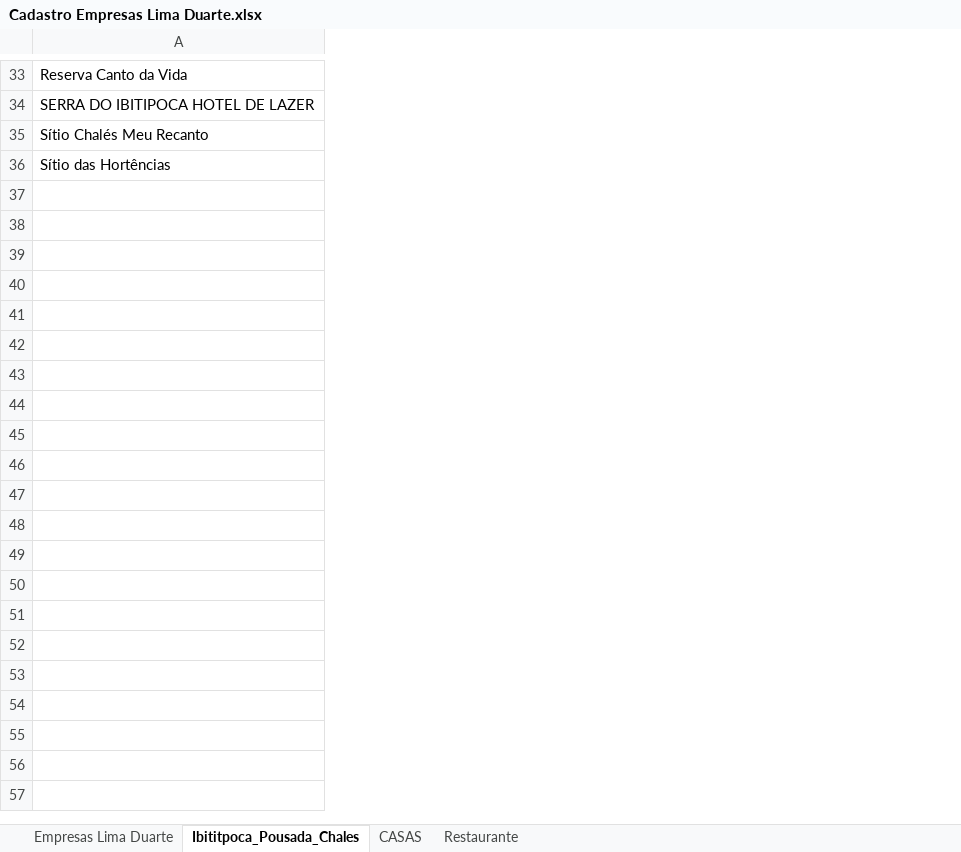
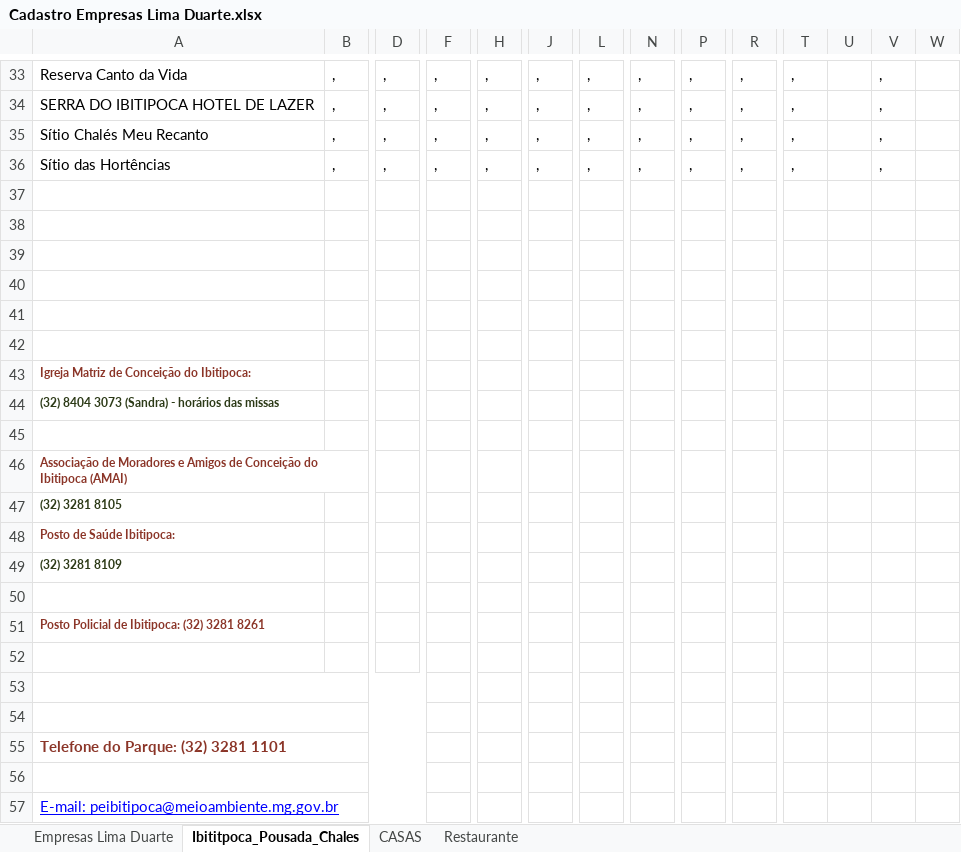
Before and after one commit to joaocelson/IbitiTec, an Excel workbook: LDApp/docs/Cadastro Empresas Lima Duarte.xlsx, sheet Ibititpoca_Pousada_Chales, drawn as a sheet; only a part is shown, gaps mark what is left out; values as stored, in another font and other column widths than the file's, no borders; rows hold the shown columns only; the diff names each change by its address in the sheet, - before the commit and + after, or states it on an @@ line.

```diff
--- a/LDApp/docs/Cadastro Empresas Lima Duarte.xlsx (sheet Ibititpoca_Pousada_Chales)
+++ b/LDApp/docs/Cadastro Empresas Lima Duarte.xlsx (sheet Ibititpoca_Pousada_Chales)
+column B, rows 33-36: all ,
+column D, rows 33-36: all ,
+column F, rows 33-36: all ,
+column H, rows 33-36: all ,
+column J, rows 33-36: all ,
+column L, rows 33-36: all ,
+column N, rows 33-36: all ,
+column P, rows 33-36: all ,
+column R, rows 33-36: all ,
+column T, rows 33-36: all ,
+column U, empty
+column V, rows 33-36: all ,
+column W, empty
+row 37: (empty)
+row 38: (empty)
+row 39: (empty)
+row 40: (empty)
+row 41: (empty)
+row 42: (empty)
+row 43: Igreja Matriz de Conceição do Ibitipoca:
+row 44: (32) 8404 3073 (Sandra) - horários das missas
+row 45: (empty)
+row 46: Associação de Moradores e Amigos de Conceição do Ibitipoca (AMAI)
+row 47: (32) 3281 8105
+row 48: Posto de Saúde Ibitipoca:
+row 49: (32) 3281 8109
+row 50: (empty)
+row 51: Posto Policial de Ibitipoca: (32) 3281 8261
+row 52: (empty)
+row 53: (empty)
+row 54: (empty)
+row 55: Telefone do Parque: (32) 3281 1101
+row 56: (empty)
+row 57: E-mail: peibitipoca@meioambiente.mg.gov.br
```
Also changed, not shown: sheet Empresas Lima Duarte, sheet Restaurante, sheet CASAS, 5 other files.
